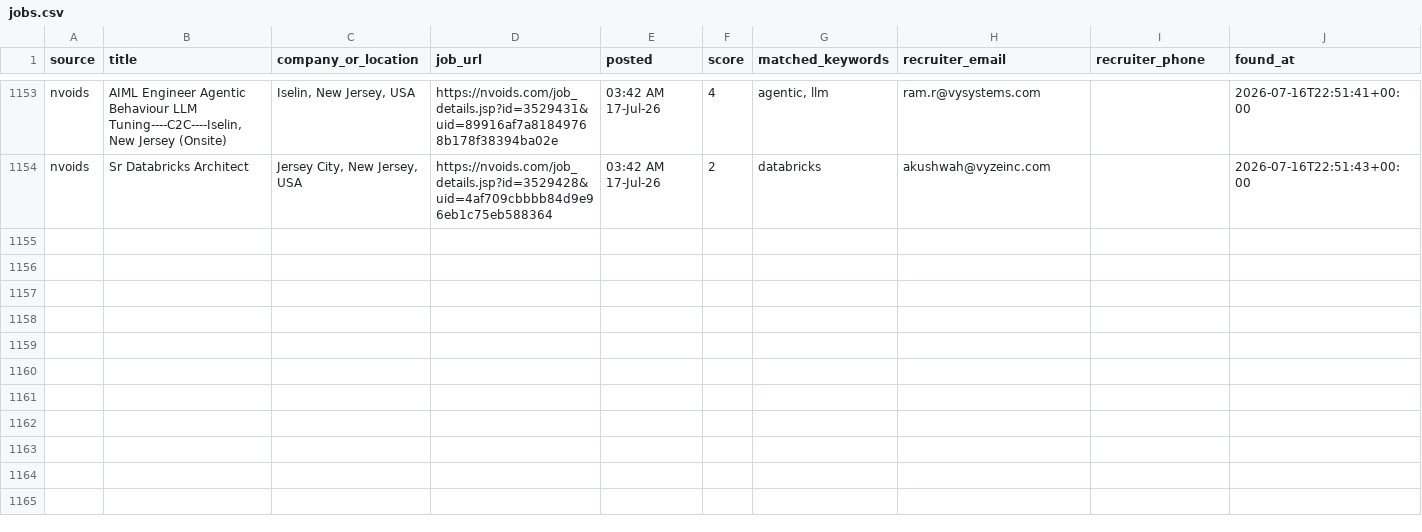
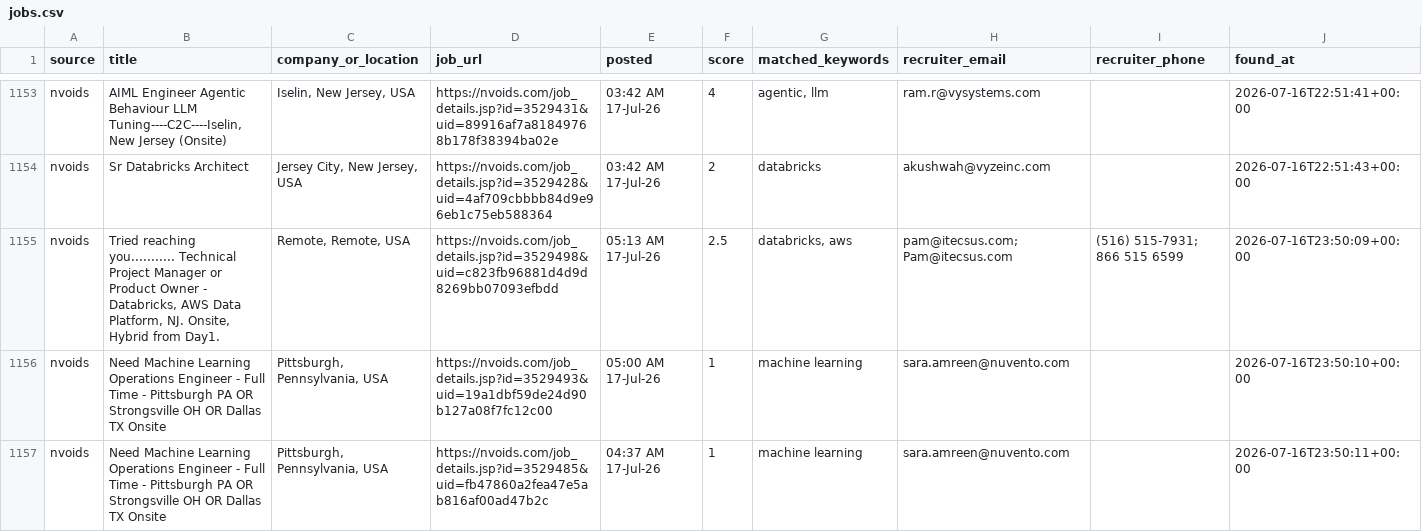
Before and after one commit to niharika2104/contract-job-tracker, a CSV file: data/jobs.csv, drawn as a sheet; only a part is shown, gaps mark what is left out; the diff names each change by its address in the sheet, - before the commit and + after, or states it on an @@ line.

```diff
--- a/data/jobs.csv
+++ b/data/jobs.csv
+row 1155: nvoids | Tried reaching you........... Technical Project Manager or Product Owner - Databricks, AWS Data Platform, NJ. Onsite, Hybrid from Day1. | Remote, Remote, USA | https://nvoids.com/job_details.jsp?id=3529498&uid=c823fb96881d4d9d8269bb07093efbdd | 05:13 AM 17-Jul-26 | 2.5 | databricks, aws | pam@itecsus.com; Pam@itecsus.com | (516) 515-7931; 866 515 6599 | 2026-07-16T23:50:09+00:00
+row 1156: nvoids | Need Machine Learning Operations Engineer - Full Time - Pittsburgh PA OR Strongsville OH OR Dallas TX Onsite | Pittsburgh, Pennsylvania, USA | https://nvoids.com/job_details.jsp?id=3529493&uid=19a1dbf59de24d90b127a08f7fc12c00 | 05:00 AM 17-Jul-26 | 1 | machine learning | sara.amreen@nuvento.com |  | 2026-07-16T23:50:10+00:00
+row 1157: nvoids | Need Machine Learning Operations Engineer - Full Time - Pittsburgh PA OR Strongsville OH OR Dallas TX Onsite | Pittsburgh, Pennsylvania, USA | https://nvoids.com/job_details.jsp?id=3529485&uid=fb47860a2fea47e5ab816af00ad47b2c | 04:37 AM 17-Jul-26 | 1 | machine learning | sara.amreen@nuvento.com |  | 2026-07-16T23:50:11+00:00
```
Also changed, not shown: 1 other file.
